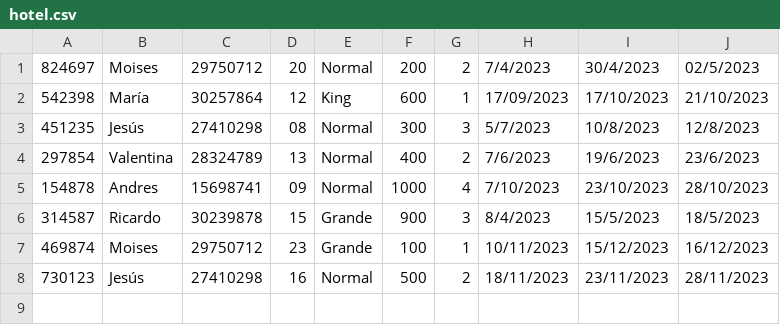
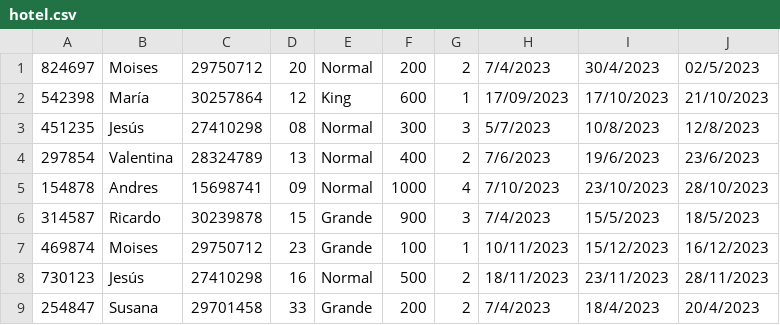
Before and after one commit to MoisesLondo/OrdenamientoHotel, a CSV file: hotel.csv, drawn as a sheet.

```diff
--- a/hotel.csv
+++ b/hotel.csv
@@ -5,4 +5,5 @@
 154878;Andres;15698741;09;Normal;1000;4;7/10/2023;23/10/2023;28/10/2023
-314587;Ricardo;30239878;15;Grande;900;3;8/4/2023;15/5/2023;18/5/2023
+314587;Ricardo;30239878;15;Grande;900;3;7/4/2023;15/5/2023;18/5/2023
 469874;Moises;29750712;23;Grande;100;1;10/11/2023;15/12/2023;16/12/2023
 730123;Jesús;27410298;16;Normal;500;2;18/11/2023;23/11/2023;28/11/2023
+254847;Susana;29701458;33;Grande;200;2;7/4/2023;18/4/2023;20/4/2023
```
Also changed, not shown: 1 other file.
